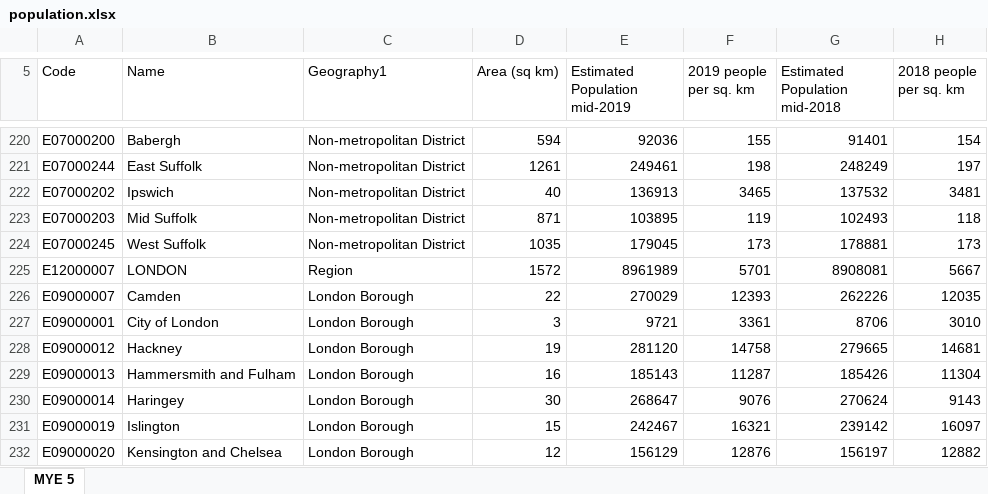
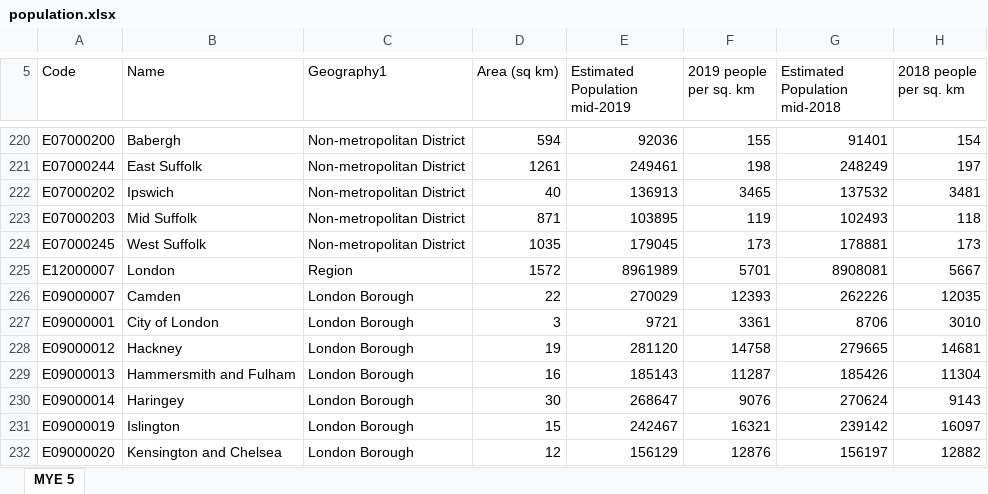
Before and after one commit to selineuran/MyFinalProject, an Excel workbook: processed/population.xlsx, sheet MYE 5, drawn as a sheet; only a part is shown, gaps mark what is left out; values as stored, in another font and other column widths than the file's, no borders; the diff names each change by its address in the sheet, - before the commit and + after, or states it on an @@ line.

Commit message:
Data Adjusted

```diff
--- a/processed/population.xlsx (sheet MYE 5)
+++ b/processed/population.xlsx (sheet MYE 5)
-B225 (Name): LONDON
+B225 (Name): London
```
Also changed, not shown: 5 other files.
